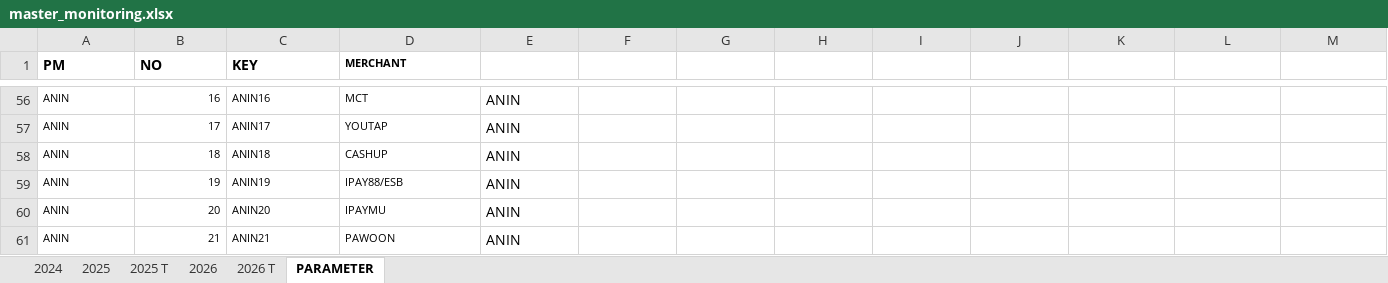
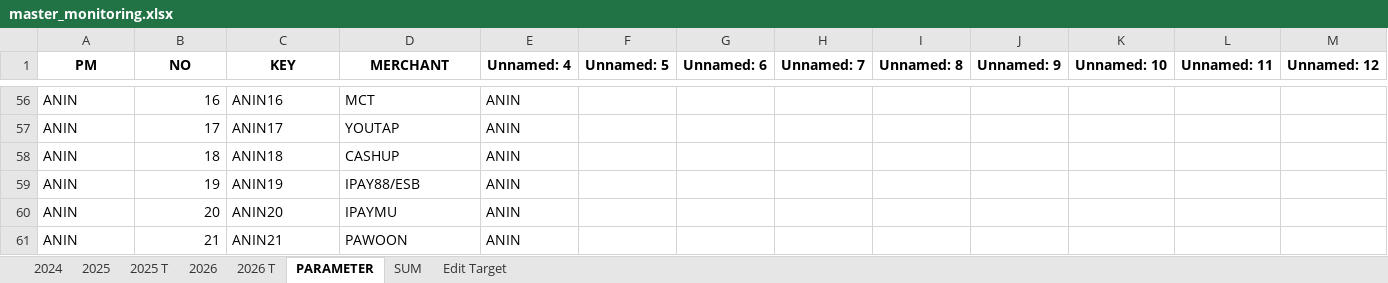
Before and after one commit to marvelkn/AnchorAutomationDashboard, an Excel workbook: Project/data/master/master_monitoring.xlsx, sheet PARAMETER, drawn as a sheet; only a part is shown, gaps mark what is left out; values as stored, in another font and other column widths than the file's, no borders; the diff covers the shown part only; the diff names each change by its address in the sheet, - before the commit and + after, or states it on an @@ line.

```diff
--- a/Project/data/master/master_monitoring.xlsx (sheet PARAMETER)
+++ b/Project/data/master/master_monitoring.xlsx (sheet PARAMETER)
@@ sheet tab unhidden: SUM @@
@@ sheet tab unhidden: Edit Target @@
-A1:D1 alignment: left
+A1:D1 alignment: center
@@ D1 text size: larger @@
-E1: (empty)
+E1: Unnamed: 4
-F1: (empty)
+F1: Unnamed: 5
-G1: (empty)
+G1: Unnamed: 6
-H1: (empty)
+H1: Unnamed: 7
-I1: (empty)
+I1: Unnamed: 8
-J1: (empty)
+J1: Unnamed: 9
-K1: (empty)
+K1: Unnamed: 10
-L1: (empty)
+L1: Unnamed: 11
-M1: (empty)
+M1: Unnamed: 12
@@ A56:D61 text size: larger @@
```
Also changed, not shown: 27 edited cells and cell formats elsewhere in this sheet, sheet 2025 T, sheet 2026 T, sheet 2026, sheet 2025, sheet 2024, formulas that keep their value, Project/data/master/master_card_share.xlsx, 22 other files.
